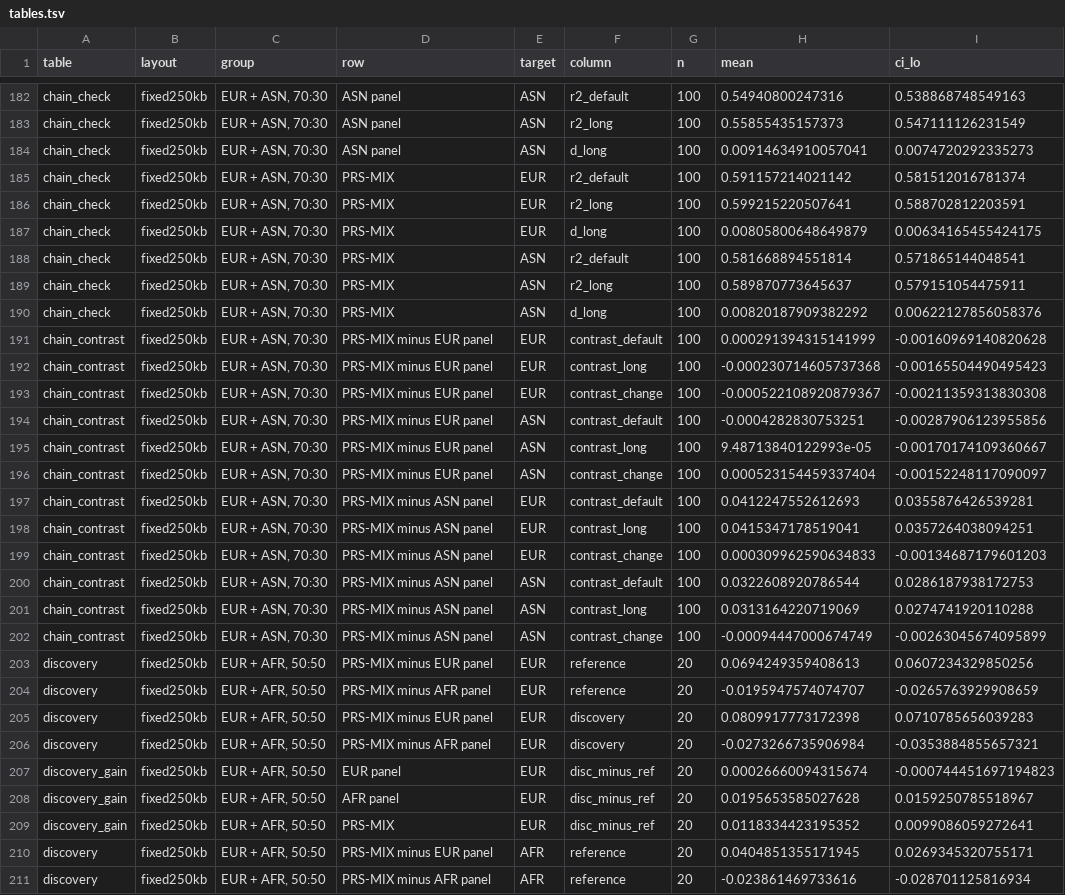
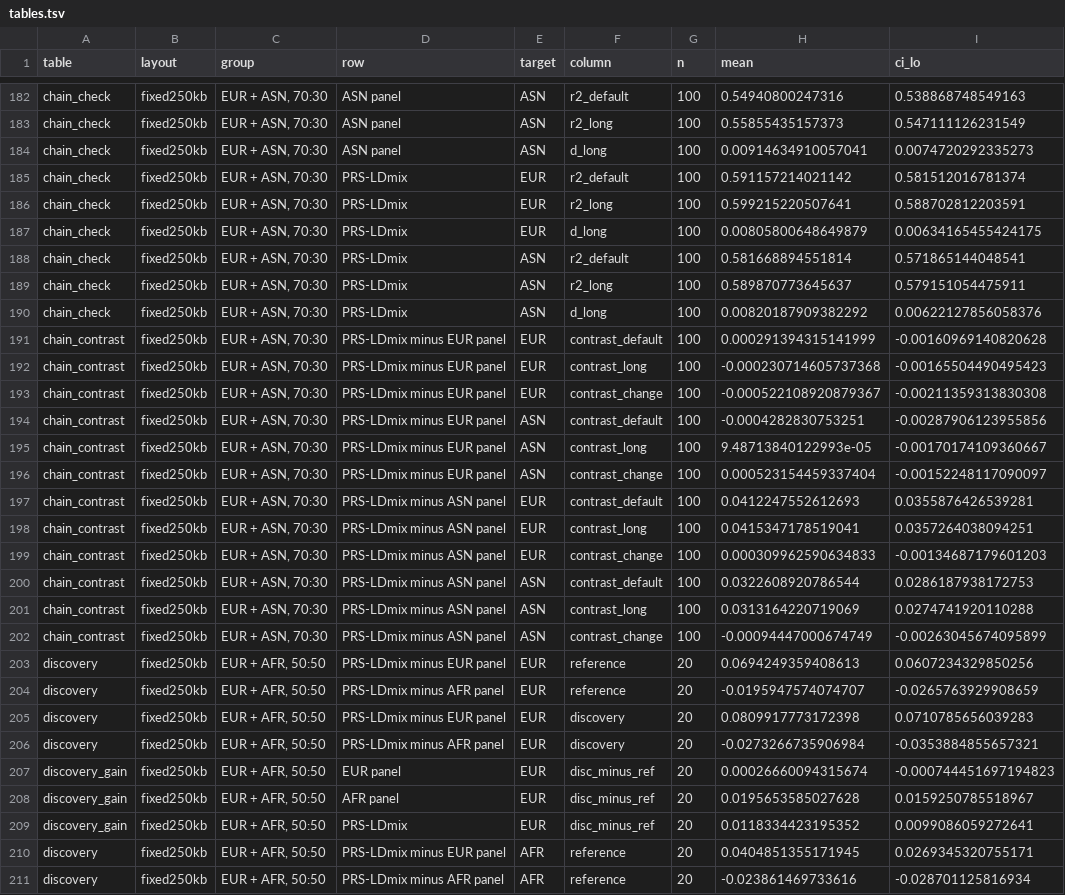
Before and after one commit to statsleelab/PRS-LDmix, a TSV file: paper/layout_pilot/tables.tsv, drawn as a sheet; only a part is shown, gaps mark what is left out; the diff covers the shown part only; the diff names each change by its address in the sheet, - before the commit and + after, or states it on an @@ line.

```diff
--- a/paper/layout_pilot/tables.tsv
+++ b/paper/layout_pilot/tables.tsv
-D185:D190 (row): PRS-MIX
+D185:D190 (row): PRS-LDmix
-D191:D196 (row): PRS-MIX minus EUR panel
+D191:D196 (row): PRS-LDmix minus EUR panel
-D197:D202 (row): PRS-MIX minus ASN panel
+D197:D202 (row): PRS-LDmix minus ASN panel
-D203 (row): PRS-MIX minus EUR panel
+D203 (row): PRS-LDmix minus EUR panel
-D204 (row): PRS-MIX minus AFR panel
+D204 (row): PRS-LDmix minus AFR panel
-D205 (row): PRS-MIX minus EUR panel
+D205 (row): PRS-LDmix minus EUR panel
-D206 (row): PRS-MIX minus AFR panel
+D206 (row): PRS-LDmix minus AFR panel
-D209 (row): PRS-MIX
+D209 (row): PRS-LDmix
-D210 (row): PRS-MIX minus EUR panel
+D210 (row): PRS-LDmix minus EUR panel
-D211 (row): PRS-MIX minus AFR panel
+D211 (row): PRS-LDmix minus AFR panel
```
Also changed, not shown: 122 edited cells elsewhere in this file, paper/null_sim_ld_truth_250kb/tables.tsv, paper/sim250_sweep_250kb/tables.tsv, 48 other files.
